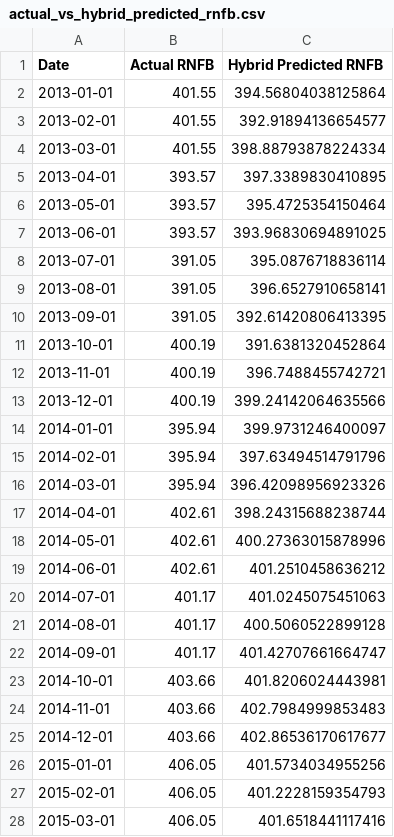
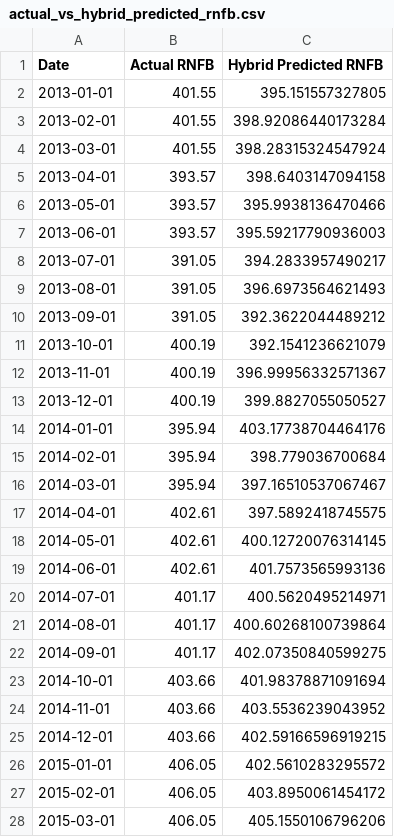
Before and after one commit to shahu/stem-fellowship-app, a CSV file: actual_vs_hybrid_predicted_rnfb.csv, drawn as a sheet; only a part is shown; the diff covers the shown part only.

```diff
--- a/actual_vs_hybrid_predicted_rnfb.csv
+++ b/actual_vs_hybrid_predicted_rnfb.csv
@@ -1,28 +1,28 @@
 Date,Actual RNFB,Hybrid Predicted RNFB
-2013-01-01,401.55,394.56804038125864
-2013-02-01,401.55,392.91894136654577
-2013-03-01,401.55,398.88793878224334
-2013-04-01,393.57,397.3389830410895
-2013-05-01,393.57,395.4725354150464
-2013-06-01,393.57,393.96830694891025
-2013-07-01,391.05,395.0876718836114
-2013-08-01,391.05,396.6527910658141
-2013-09-01,391.05,392.61420806413395
-2013-10-01,400.19,391.6381320452864
-2013-11-01,400.19,396.7488455742721
-2013-12-01,400.19,399.24142064635566
-2014-01-01,395.94,399.9731246400097
-2014-02-01,395.94,397.63494514791796
-2014-03-01,395.94,396.42098956923326
-2014-04-01,402.61,398.24315688238744
-2014-05-01,402.61,400.27363015878996
-2014-06-01,402.61,401.2510458636212
-2014-07-01,401.17,401.0245075451063
-2014-08-01,401.17,400.5060522899128
-2014-09-01,401.17,401.42707661664747
-2014-10-01,403.66,401.8206024443981
-2014-11-01,403.66,402.7984999853483
-2014-12-01,403.66,402.86536170617677
-2015-01-01,406.05,401.5734034955256
-2015-02-01,406.05,401.2228159354793
-2015-03-01,406.05,401.6518441117416
+2013-01-01,401.55,395.151557327805
+2013-02-01,401.55,398.92086440173284
+2013-03-01,401.55,398.28315324547924
+2013-04-01,393.57,398.6403147094158
+2013-05-01,393.57,395.9938136470466
+2013-06-01,393.57,395.59217790936003
+2013-07-01,391.05,394.2833957490217
+2013-08-01,391.05,396.6973564621493
+2013-09-01,391.05,392.3622044489212
+2013-10-01,400.19,392.1541236621079
+2013-11-01,400.19,396.99956332571367
+2013-12-01,400.19,399.8827055050527
+2014-01-01,395.94,403.17738704464176
+2014-02-01,395.94,398.779036700684
+2014-03-01,395.94,397.16510537067467
+2014-04-01,402.61,397.5892418745575
+2014-05-01,402.61,400.12720076314145
+2014-06-01,402.61,401.7573565993136
+2014-07-01,401.17,400.5620495214971
+2014-08-01,401.17,400.60268100739864
+2014-09-01,401.17,402.07350840599275
+2014-10-01,403.66,401.98378871091694
+2014-11-01,403.66,403.5536239043952
+2014-12-01,403.66,402.59166596919215
+2015-01-01,406.05,402.5610283295572
+2015-02-01,406.05,403.8950061454172
+2015-03-01,406.05,405.1550106796206
```
Also changed, not shown: 79 edited cells elsewhere in this file, 5 other files.
